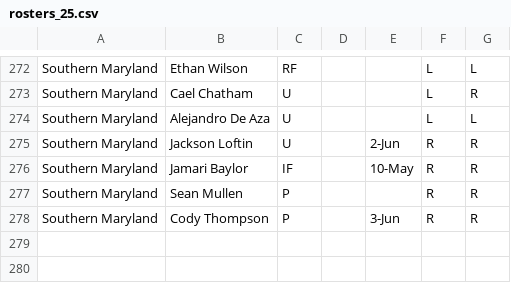
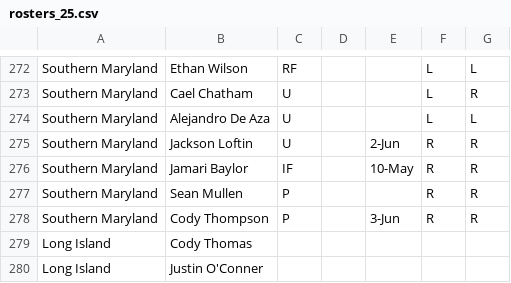
Before and after one commit to zNiine/Revs, a CSV file: rosters_25.csv, drawn as a sheet; only a part is shown, gaps mark what is left out.

```diff
--- a/rosters_25.csv
+++ b/rosters_25.csv
@@ -278 +278,3 @@ Southern Maryland,Sean Mullen,P,,,R,R
 Southern Maryland,Cody Thompson,P,,3-Jun,R,R
+Long Island,Cody Thomas,,,,,
+Long Island,Justin O'Conner,,,,,
```
Also changed, not shown: homeruns.csv, 1 other file.
